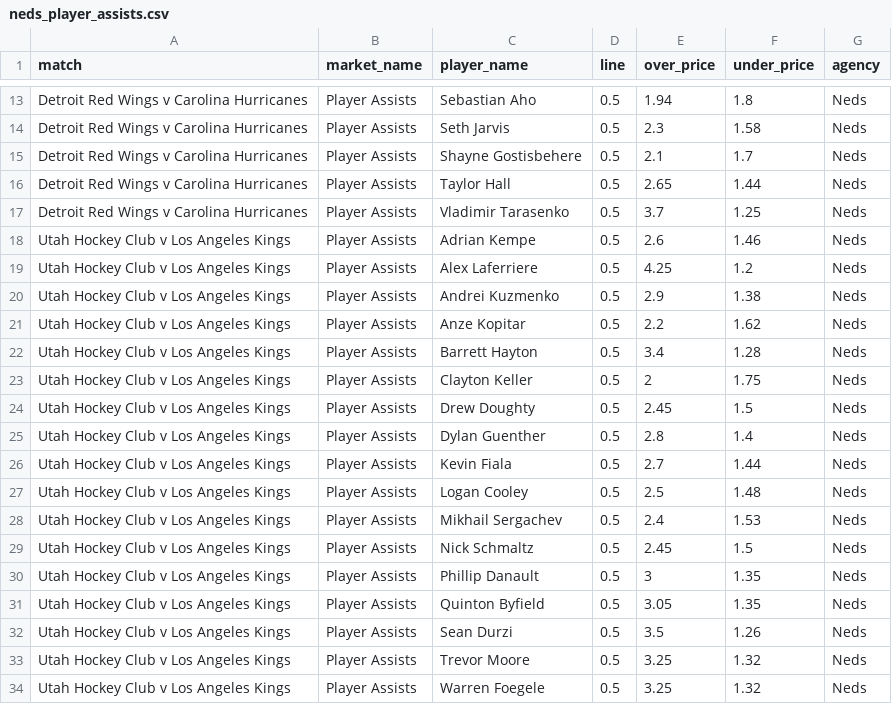
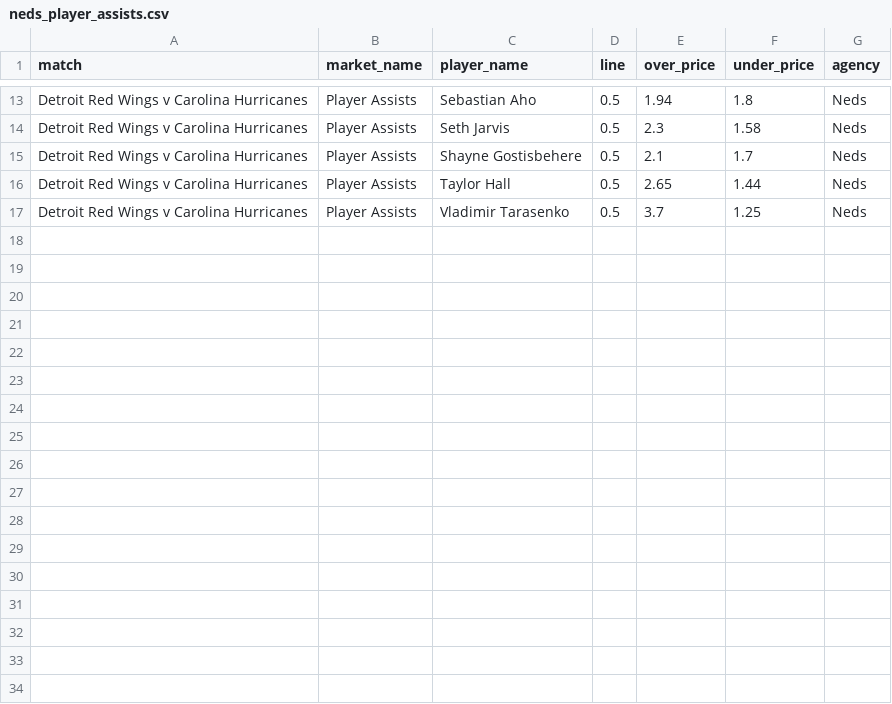
Before and after one commit to jamesbrown1417/NHL, a CSV file: Data/scraped_odds/neds_player_assists.csv, drawn as a sheet; only a part is shown, gaps mark what is left out.

```diff
--- a/Data/scraped_odds/neds_player_assists.csv
+++ b/Data/scraped_odds/neds_player_assists.csv
@@ -17,18 +17 @@ Detroit Red Wings v Carolina Hurricanes,Player Assists,Taylor Hall,0.5,2.65,1.44
 Detroit Red Wings v Carolina Hurricanes,Player Assists,Vladimir Tarasenko,0.5,3.7,1.25,Neds
-Utah Hockey Club v Los Angeles Kings,Player Assists,Adrian Kempe,0.5,2.6,1.46,Neds
-Utah Hockey Club v Los Angeles Kings,Player Assists,Alex Laferriere,0.5,4.25,1.2,Neds
-Utah Hockey Club v Los Angeles Kings,Player Assists,Andrei Kuzmenko,0.5,2.9,1.38,Neds
-Utah Hockey Club v Los Angeles Kings,Player Assists,Anze Kopitar,0.5,2.2,1.62,Neds
-Utah Hockey Club v Los Angeles Kings,Player Assists,Barrett Hayton,0.5,3.4,1.28,Neds
-Utah Hockey Club v Los Angeles Kings,Player Assists,Clayton Keller,0.5,2,1.75,Neds
-Utah Hockey Club v Los Angeles Kings,Player Assists,Drew Doughty,0.5,2.45,1.5,Neds
-Utah Hockey Club v Los Angeles Kings,Player Assists,Dylan Guenther,0.5,2.8,1.4,Neds
-Utah Hockey Club v Los Angeles Kings,Player Assists,Kevin Fiala,0.5,2.7,1.44,Neds
-Utah Hockey Club v Los Angeles Kings,Player Assists,Logan Cooley,0.5,2.5,1.48,Neds
-Utah Hockey Club v Los Angeles Kings,Player Assists,Mikhail Sergachev,0.5,2.4,1.53,Neds
-Utah Hockey Club v Los Angeles Kings,Player Assists,Nick Schmaltz,0.5,2.45,1.5,Neds
-Utah Hockey Club v Los Angeles Kings,Player Assists,Phillip Danault,0.5,3,1.35,Neds
-Utah Hockey Club v Los Angeles Kings,Player Assists,Quinton Byfield,0.5,3.05,1.35,Neds
-Utah Hockey Club v Los Angeles Kings,Player Assists,Sean Durzi,0.5,3.5,1.26,Neds
-Utah Hockey Club v Los Angeles Kings,Player Assists,Trevor Moore,0.5,3.25,1.32,Neds
-Utah Hockey Club v Los Angeles Kings,Player Assists,Warren Foegele,0.5,3.25,1.32,Neds
```
Also changed, not shown: Data/scraped_odds/neds_player_points.csv, Data/scraped_odds/neds_player_shots_on_goal.csv, 27 other files.
